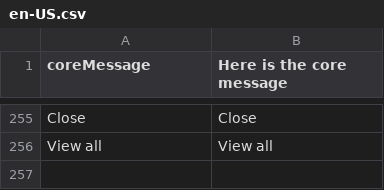
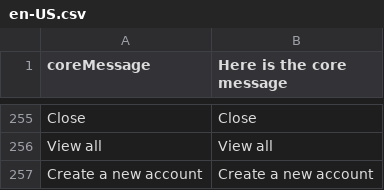
Before and after one commit to solar-dev23/ribatex-Vue-storefront, a CSV file: core/resource/i18n/en-US.csv, drawn as a sheet; only a part is shown, gaps mark what is left out; the diff names each change by its address in the sheet, - before the commit and + after, or states it on an @@ line.

```diff
--- a/core/resource/i18n/en-US.csv
+++ b/core/resource/i18n/en-US.csv
+row 257: Create a new account | Create a new account
```
Also changed, not shown: 6 other files.
